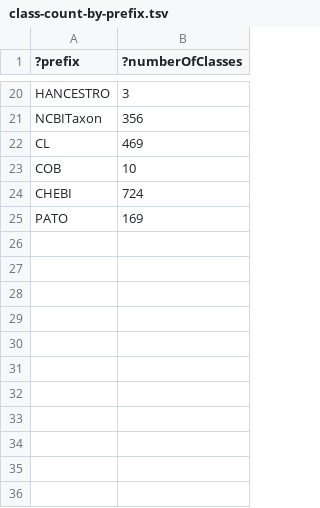
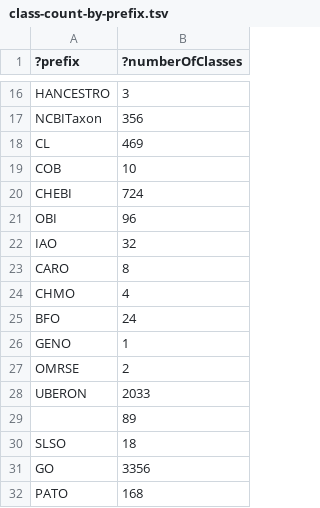
Before and after one commit to Radiobiology-Informatics-Consortium/RBO, a TSV file: src/ontology/reports/class-count-by-prefix.tsv, drawn as a sheet; only a part is shown, gaps mark what is left out; the diff covers the shown part only.

```diff
--- a/src/ontology/reports/class-count-by-prefix.tsv
+++ b/src/ontology/reports/class-count-by-prefix.tsv
@@ -24,2 +20,13 @@
 "CHEBI"	724
-"PATO"	169
+"OBI"	96
+"IAO"	32
+"CARO"	8
+"CHMO"	4
+"BFO"	24
+"GENO"	1
+"OMRSE"	2
+"UBERON"	2033
+""	89
+"SLSO"	18
+"GO"	3356
+"PATO"	168
```
Also changed, not shown: 4 added rows, 4 removed rows and 3 edited cells elsewhere in this file, src/ontology/reports/rbo-edit.owl-obo-report.tsv, src/ontology/reports/xrefs.tsv, 37 other files.
